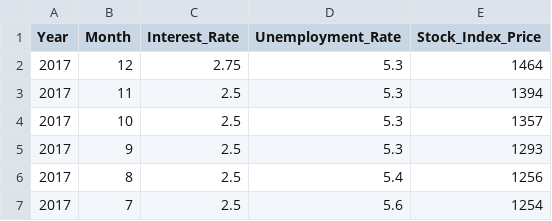
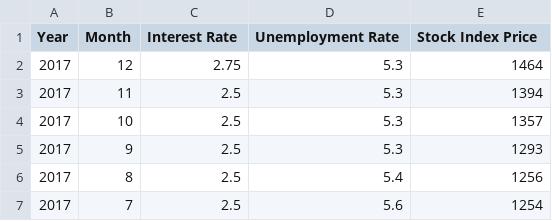
Before and after one commit to faizuddin/IBB31103, a CSV file: stock_assignment.csv, drawn as a sheet; only a part is shown.

Commit message:
Update stock_assignment.csv

```diff
--- a/stock_assignment.csv
+++ b/stock_assignment.csv
@@ -1,2 +1,2 @@
-Year,Month,Interest_Rate,Unemployment_Rate,Stock_Index_Price
+Year,Month,Interest Rate,Unemployment Rate,Stock Index Price
 2017,12,2.75,5.3,1464
```
